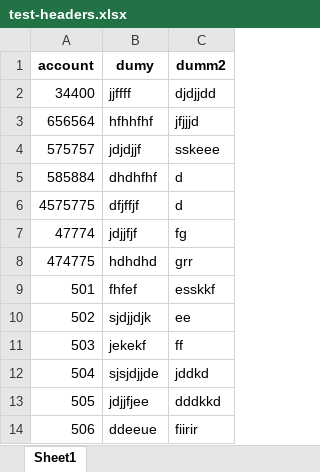
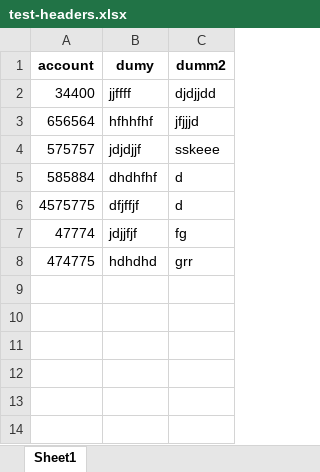
Before and after one commit to bpadev/consumer-debt-portfolio-cleaner, an Excel workbook: test-headers.xlsx, sheet Sheet1, drawn as a sheet; values as stored, in another font and other column widths than the file's, no borders; the diff names each change by its address in the sheet, - before the commit and + after, or states it on an @@ line.

Commit message:
Add new solution for creating new clean spreadsheet instead of removing duplicates from original

```diff
--- a/test-headers.xlsx (sheet Sheet1)
+++ b/test-headers.xlsx (sheet Sheet1)
-row 9: 501 | fhfef | esskkf
-row 10: 502 | sjdjjdjk | ee
-row 11: 503 | jekekf | ff
-row 12: 504 | sjsjdjjde | jddkd
-row 13: 505 | jdjjfjee | dddkkd
-row 14: 506 | ddeeue | fiirir
```
Also changed, not shown: 1 other file.
